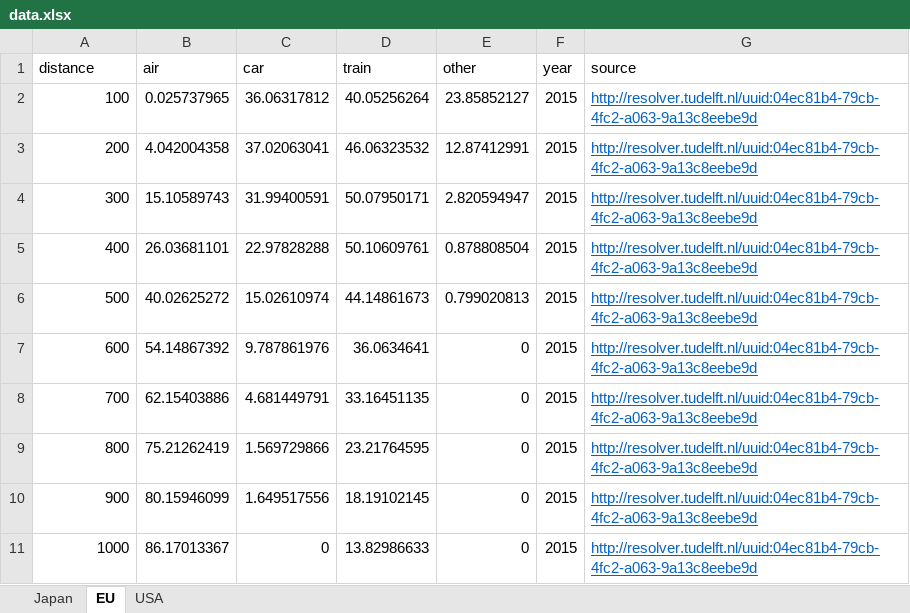
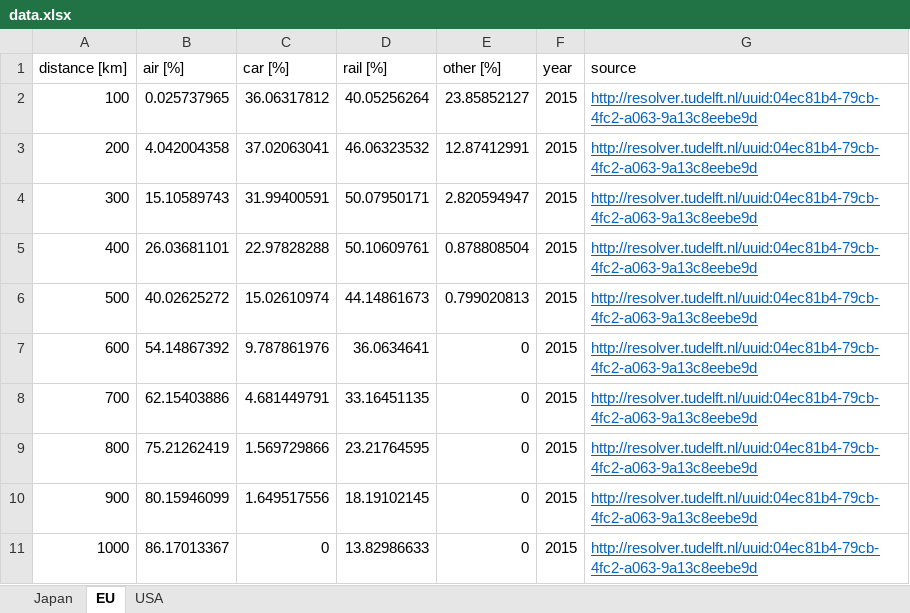
Before and after one commit to michaelweinold/phd_publication_figures, an Excel workbook: 4_aviation/modal_share/data/data.xlsx, sheet EU, drawn as a sheet; values as stored, in another font and other column widths than the file's, no borders; removed rows and columns are numbered as before the commit, all else as after; the diff names each change by its address in the sheet, - before the commit and + after, or states it on an @@ line.

```diff
--- a/4_aviation/modal_share/data/data.xlsx (sheet EU)
+++ b/4_aviation/modal_share/data/data.xlsx (sheet EU)
-row 1: distance | air | car | train | other | year | source
+row 1: distance [km] | air [%] | car [%] | rail [%] | other [%] | year | source
```
Also changed, not shown: sheet Japan, formulas that keep their value, 2 other files.
